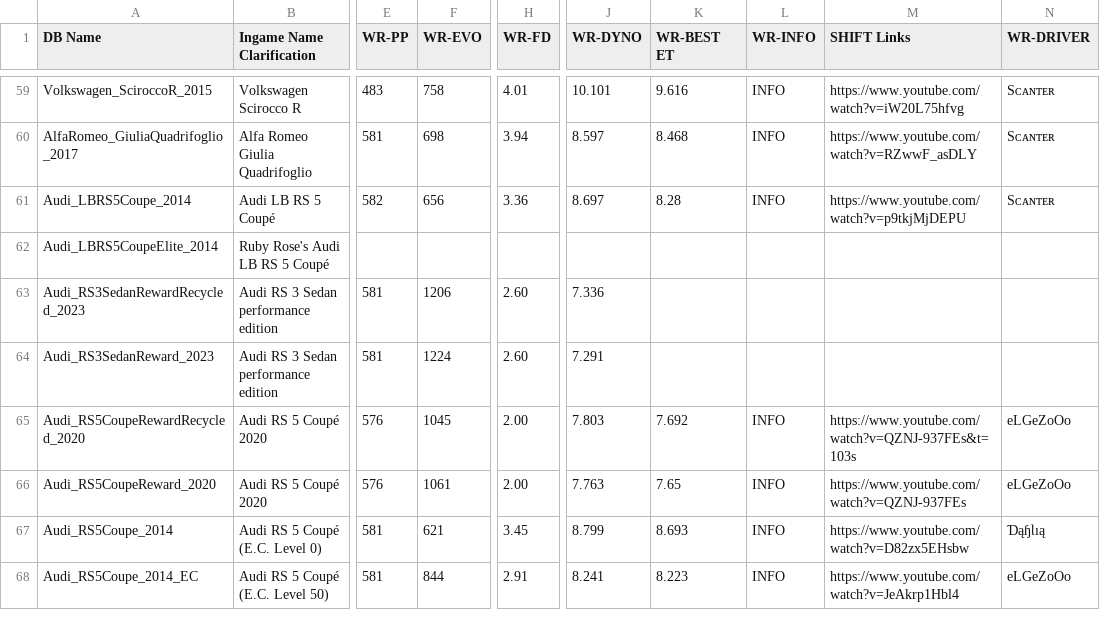
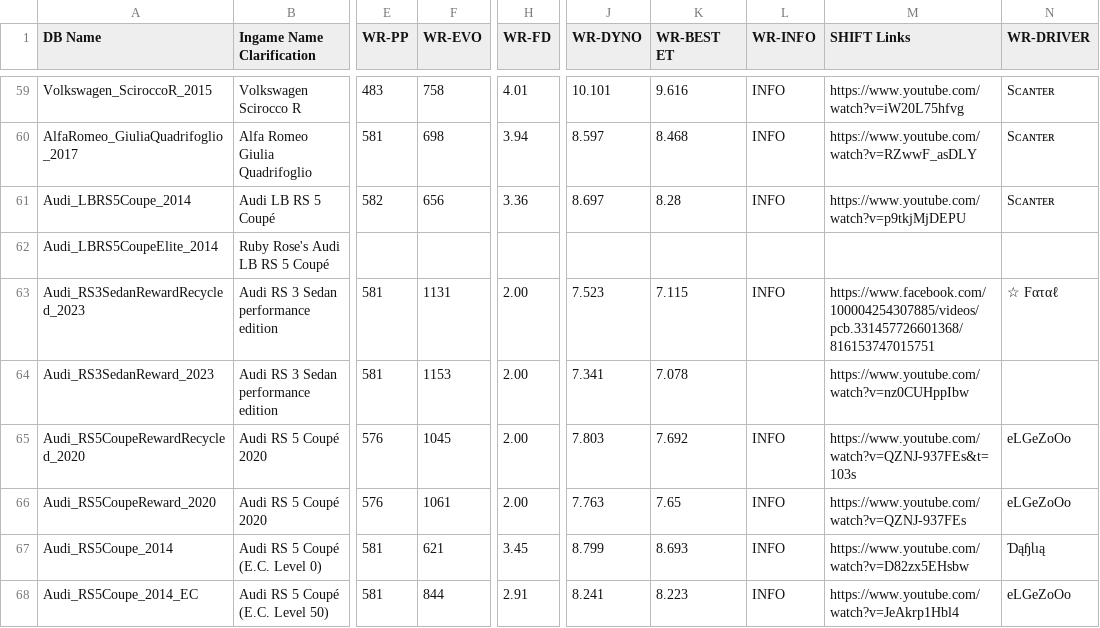
Before and after one commit to Nitro4CSR/CSR2WorldRecordsDB, a CSV file: WR-DB.csv, drawn as a sheet; only a part is shown, gaps mark what is left out; the diff names each change by its address in the sheet, - before the commit and + after, or states it on an @@ line.

Commit message:
Update WR-DB.csv

```diff
--- a/WR-DB.csv
+++ b/WR-DB.csv
-F63 (WR-EVO): 1206
+F63 (WR-EVO): 1131
-H63:H64 (WR-FD): 2.60
+H63:H64 (WR-FD): 2.00
-J63 (WR-DYNO): 7.336
+J63 (WR-DYNO): 7.523
-K63 (WR-BEST ET): (empty)
+K63 (WR-BEST ET): 7.115
-L63 (WR-INFO): (empty)
+L63 (WR-INFO): INFO
-M63 (SHIFT Links): (empty)
+M63 (SHIFT Links): https://www.facebook.com/100004254307885/videos/pcb.331457726601368/816153747015751
-N63 (WR-DRIVER): (empty)
+N63 (WR-DRIVER): ☆ Fαταℓ
-F64 (WR-EVO): 1224
+F64 (WR-EVO): 1153
-J64 (WR-DYNO): 7.291
+J64 (WR-DYNO): 7.341
-K64 (WR-BEST ET): (empty)
+K64 (WR-BEST ET): 7.078
-M64 (SHIFT Links): (empty)
+M64 (SHIFT Links): https://www.youtube.com/watch?v=nz0CUHppIbw
```
